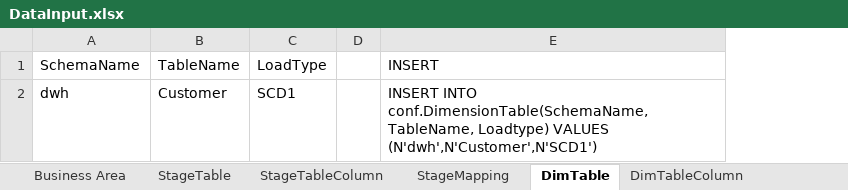
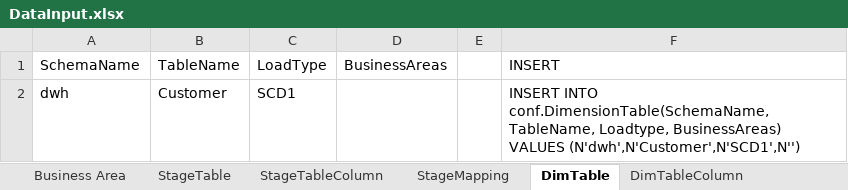
Before and after one commit to LukasSamec/AzureDWHFramework, an Excel workbook: AzureDWHFramework/AzureDWHFrameworkDataInput/DataInput.xlsx, sheet DimTable, drawn as a sheet; values as stored, in another font and other column widths than the file's, no borders; addresses are those after the commit; the diff names each change by its address in the sheet, - before the commit and + after, or states it on an @@ line.

```diff
--- a/AzureDWHFramework/AzureDWHFrameworkDataInput/DataInput.xlsx (sheet DimTable)
+++ b/AzureDWHFramework/AzureDWHFrameworkDataInput/DataInput.xlsx (sheet DimTable)
+column D (BusinessAreas), empty
-F2 (INSERT): …conf.DimensionTable(SchemaName, TableName, Loadtype) VALUES (N'dwh',N'Customer',N'SCD1')
+F2 (INSERT): …conf.DimensionTable(SchemaName, TableName, Loadtype, BusinessAreas) VALUES (N'dwh',N'Customer',N'SCD1',N'')
```
Also changed, not shown: sheet StageTable, sheet StageTableColumn, sheet StageMapping, sheet Business Area, sheet FactTable, other sheet tabs, hidden cells, 13 other files.
